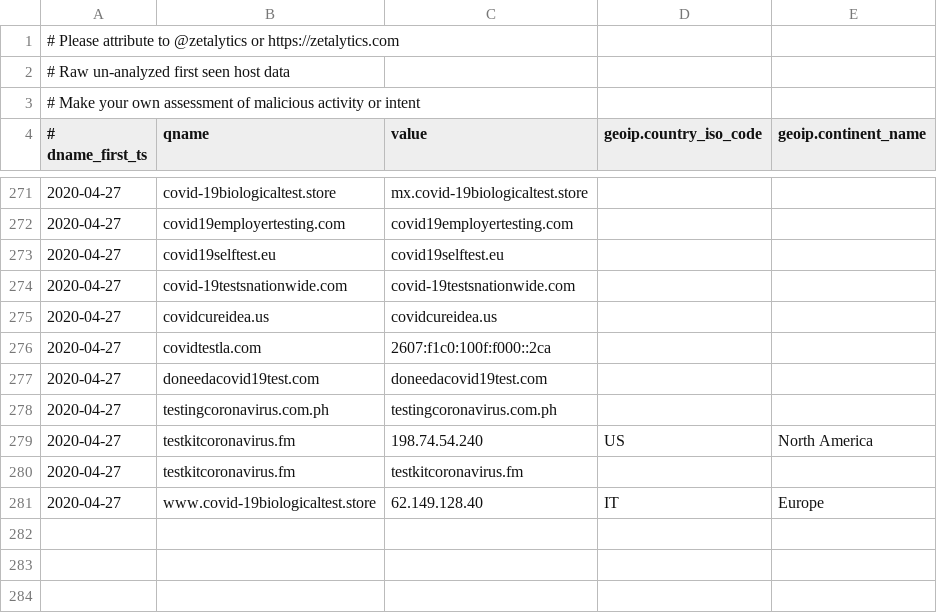
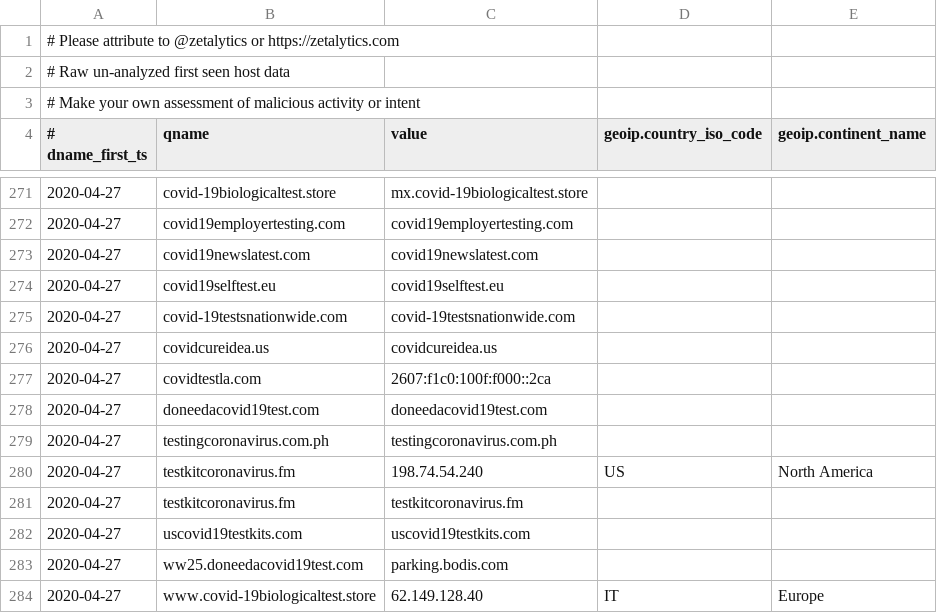
Before and after one commit to COVID-19-CTI-LEAGUE/PUBLIC_RELEASE, a CSV file: UNVETTED-zetalytics-domain-names.csv, drawn as a sheet; only a part is shown, gaps mark what is left out; the diff names each change by its address in the sheet, - before the commit and + after, or states it on an @@ line.

```diff
--- a/UNVETTED-zetalytics-domain-names.csv
+++ b/UNVETTED-zetalytics-domain-names.csv
+row 273: 2020-04-27 | covid19newslatest.com | covid19newslatest.com
+row 282: 2020-04-27 | uscovid19testkits.com | uscovid19testkits.com
+row 283: 2020-04-27 | ww25.doneedacovid19test.com | parking.bodis.com
```
Also changed, not shown: 1 other file.
